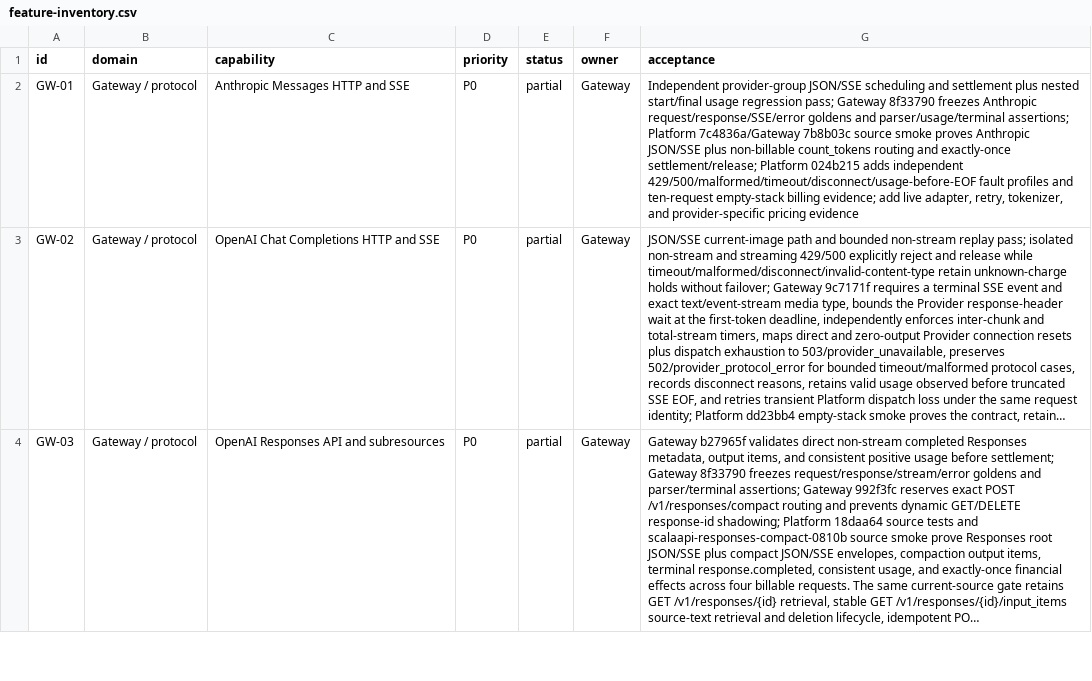
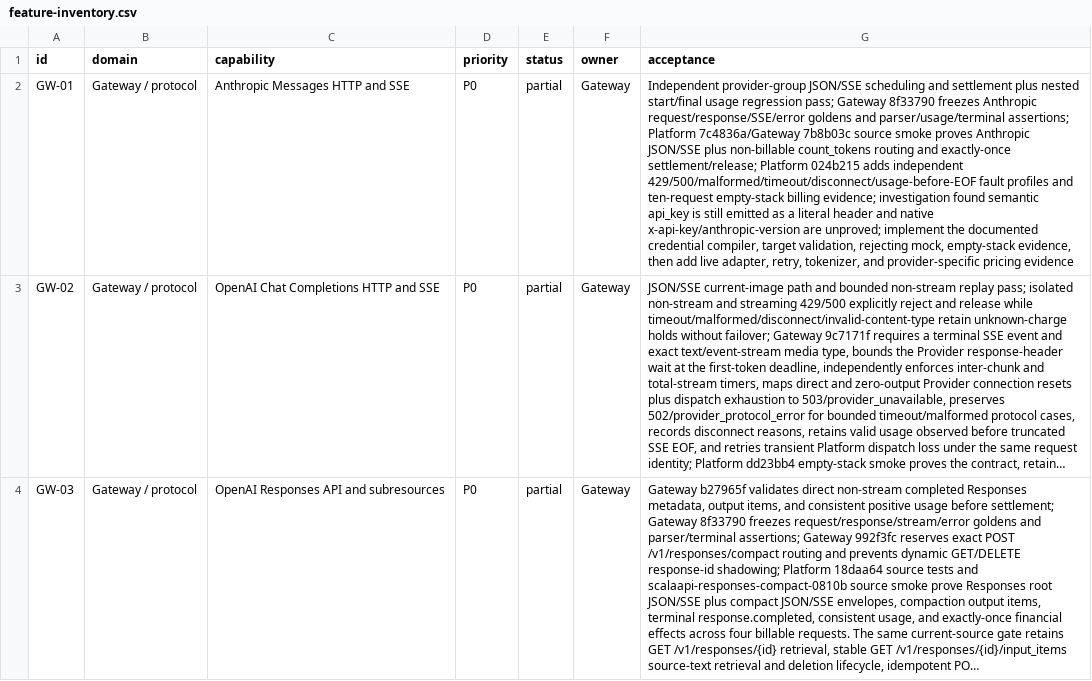
Before and after one commit to GMorandi/ScalaAPI-Platform, a CSV file: docs/rewrite/feature-inventory.csv, drawn as a sheet; only a part is shown; long unchanged cells end in …; the diff covers the shown part only; the diff names each change by its address in the sheet, - before the commit and + after, or states it on an @@ line.

Commit message:
docs(rewrite): define native provider credential boundary
Record the investigation showing that static semantic api_key values are currently copied as literal target headers. Define the new source-owned Anthropic x-api-key and anthropic-version contract, optional bounded beta header, Gemini x-goog-api-key contract, Gateway isolation rules, rejecting Provider mock behavior, and the exact source/runtime acceptance matrix. Update the inventory and P0 risk without importing Sub2API compatibility semantics.

```diff
--- a/docs/rewrite/feature-inventory.csv
+++ b/docs/rewrite/feature-inventory.csv
-G2 (acceptance): …billing evidence; add live…
+G2 (acceptance): …billing evidence; investigation found semantic api_key is still emitted as a literal header and native x-api-key/anthropic-version are unproved; implement the documented credential compiler, target validation, rejecting mock, empty-stack evidence, then add live…
```
Also changed, not shown: 1 edited cell elsewhere in this file, 4 other files.
